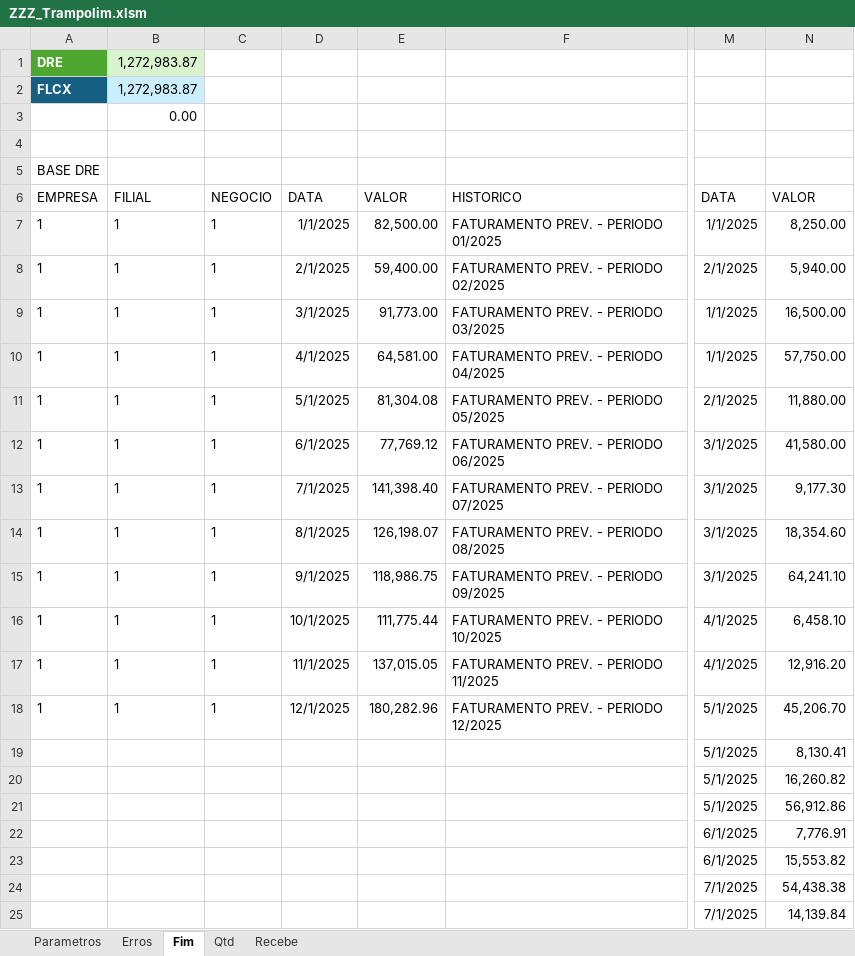
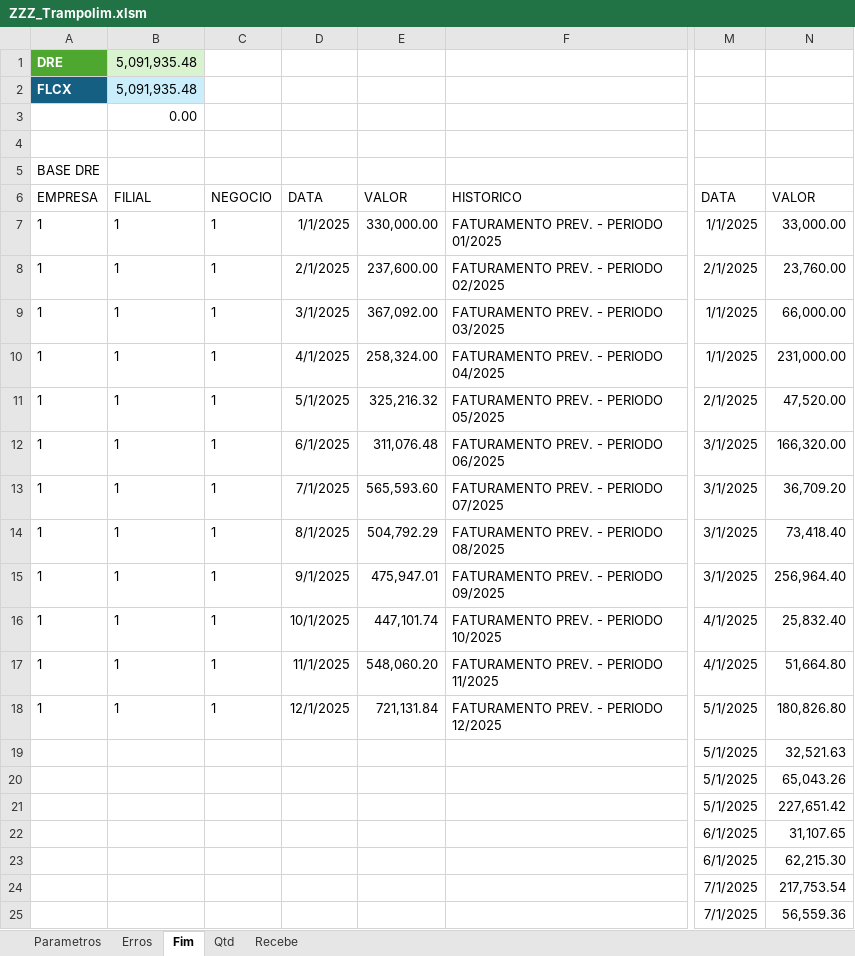
Before and after one commit to jeffersonfantasia/OrcamentoPadaria, an Excel workbook: 100_Faturamento/ZZZ_Trampolim.xlsm, sheet Fim, drawn as a sheet; only a part is shown, gaps mark what is left out; values as stored, in another font and other column widths than the file's, no borders; table styles not drawn; the diff covers the shown part only; the diff names each change by its address in the sheet, - before the commit and + after, or states it on an @@ line.

```diff
--- a/100_Faturamento/ZZZ_Trampolim.xlsm (sheet Fim)
+++ b/100_Faturamento/ZZZ_Trampolim.xlsm (sheet Fim)
-B1:B2: 1,272,983.87
+B1:B2: 5,091,935.48
-E7: 82,500.00
+E7: 330,000.00
-N7: 8,250.00
+N7: 33,000.00
-E8: 59,400.00
+E8: 237,600.00
-N8: 5,940.00
+N8: 23,760.00
-E9: 91,773.00
+E9: 367,092.00
-N9: 16,500.00
+N9: 66,000.00
-E10: 64,581.00
+E10: 258,324.00
-N10: 57,750.00
+N10: 231,000.00
-E11: 81,304.08
+E11: 325,216.32
-N11: 11,880.00
+N11: 47,520.00
-E12: 77,769.12
+E12: 311,076.48
-N12: 41,580.00
+N12: 166,320.00
-E13: 141,398.40
+E13: 565,593.60
-N13: 9,177.30
+N13: 36,709.20
-E14: 126,198.07
+E14: 504,792.29
-N14: 18,354.60
+N14: 73,418.40
-E15: 118,986.75
+E15: 475,947.01
-N15: 64,241.10
+N15: 256,964.40
-E16: 111,775.44
+E16: 447,101.74
-N16: 6,458.10
+N16: 25,832.40
-E17: 137,015.05
+E17: 548,060.20
-N17: 12,916.20
+N17: 51,664.80
-E18: 180,282.96
+E18: 721,131.84
-N18: 45,206.70
+N18: 180,826.80
-N19: 8,130.41
+N19: 32,521.63
-N20: 16,260.82
+N20: 65,043.26
-N21: 56,912.86
+N21: 227,651.42
-N22: 7,776.91
+N22: 31,107.65
-N23: 15,553.82
+N23: 62,215.30
-N24: 54,438.38
+N24: 217,753.54
-N25: 14,139.84
+N25: 56,559.36
```
Also changed, not shown: 17 edited cells elsewhere in this sheet, sheet Recebe, sheet Qtd, sheet Parametros, 020_Entidades/Tabelas.xlsx, 150_Tributos/ZZZ_Trampolim.xlsm, 10 other files.
